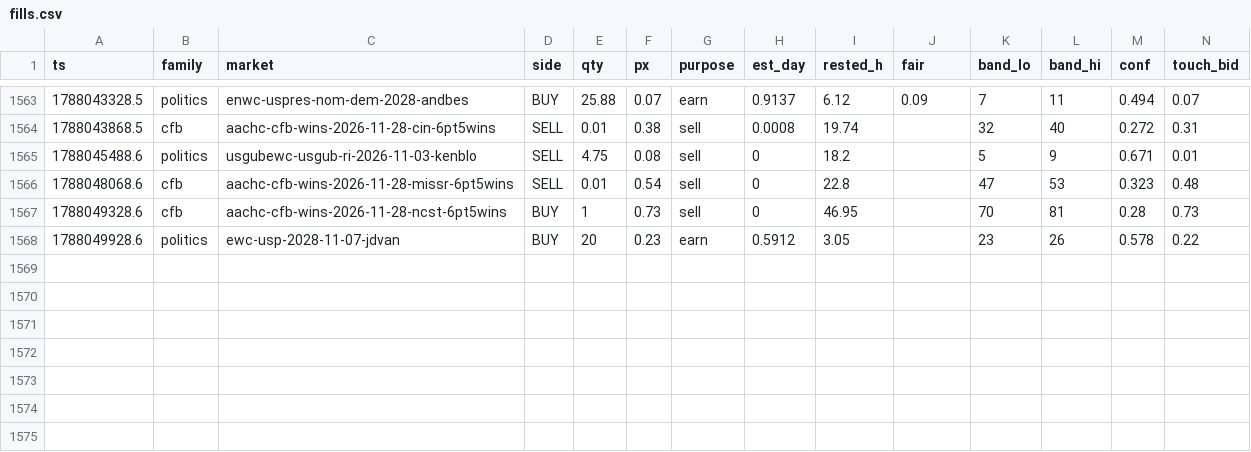
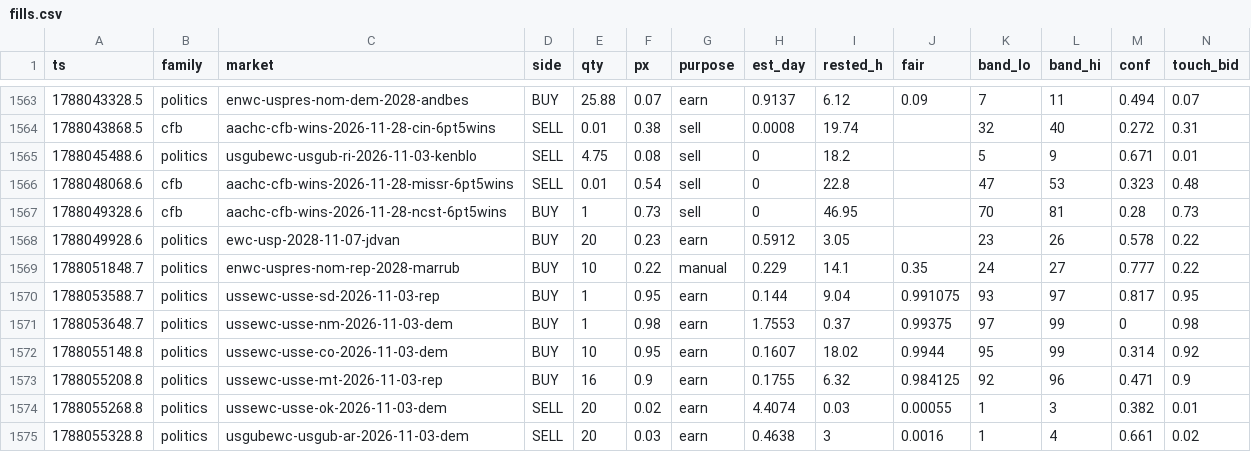
Before and after one commit to christophercox2-boop/liquidity-rewards, a CSV file: data/fills.csv, drawn as a sheet; only a part is shown, gaps mark what is left out; rows hold the shown columns only; the diff names each change by its address in the sheet, - before the commit and + after, or states it on an @@ line.

Commit message:
fills archive: +7 rows [skip ci]

```diff
--- a/data/fills.csv
+++ b/data/fills.csv
+row 1569: 1788051848.7 | politics | enwc-uspres-nom-rep-2028-marrub | BUY | 10 | 0.22 | manual | 0.229 | 14.1 | 0.35 | 24 | 27 | 0.777 | 0.22
+row 1570: 1788053588.7 | politics | ussewc-usse-sd-2026-11-03-rep | BUY | 1 | 0.95 | earn | 0.144 | 9.04 | 0.991075 | 93 | 97 | 0.817 | 0.95
+row 1571: 1788053648.7 | politics | ussewc-usse-nm-2026-11-03-dem | BUY | 1 | 0.98 | earn | 1.7553 | 0.37 | 0.99375 | 97 | 99 | 0 | 0.98
+row 1572: 1788055148.8 | politics | ussewc-usse-co-2026-11-03-dem | BUY | 10 | 0.95 | earn | 0.1607 | 18.02 | 0.9944 | 95 | 99 | 0.314 | 0.92
+row 1573: 1788055208.8 | politics | ussewc-usse-mt-2026-11-03-rep | BUY | 16 | 0.9 | earn | 0.1755 | 6.32 | 0.984125 | 92 | 96 | 0.471 | 0.9
+row 1574: 1788055268.8 | politics | ussewc-usse-ok-2026-11-03-dem | SELL | 20 | 0.02 | earn | 4.4074 | 0.03 | 0.00055 | 1 | 3 | 0.382 | 0.01
+row 1575: 1788055328.8 | politics | usgubewc-usgub-ar-2026-11-03-dem | SELL | 20 | 0.03 | earn | 0.4638 | 3 | 0.0016 | 1 | 4 | 0.661 | 0.02
```
